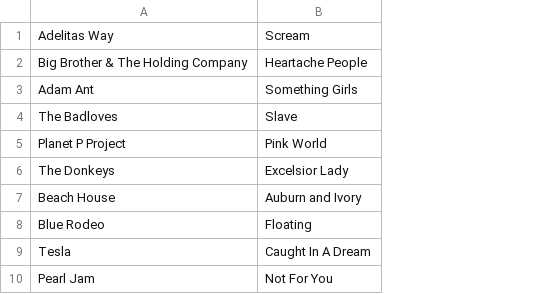
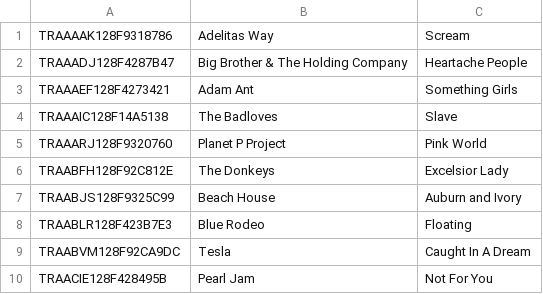
Before and after one commit to smithaustin/song-genre-classification, a CSV file: data/rock_small.csv, drawn as a sheet; the diff names each change by its address in the sheet, - before the commit and + after, or states it on an @@ line.

Commit message:
finish script to get lyrics, add script to generate text corups, add generated text corpuses in data

```diff
--- a/data/rock_small.csv
+++ b/data/rock_small.csv
+column A, rows 1-10: TRAAAAK128F9318786 | TRAAADJ128F4287B47 | TRAAAEF128F4273421 | TRAAAIC128F14A5138 | TRAAARJ128F9320760 | TRAABFH128F92C812E | TRAABJS128F9325C99 | TRAABLR128F423B7E3 | TRAABVM128F92CA9DC | TRAACIE128F428495B
```
Also changed, not shown: 16 other files.
